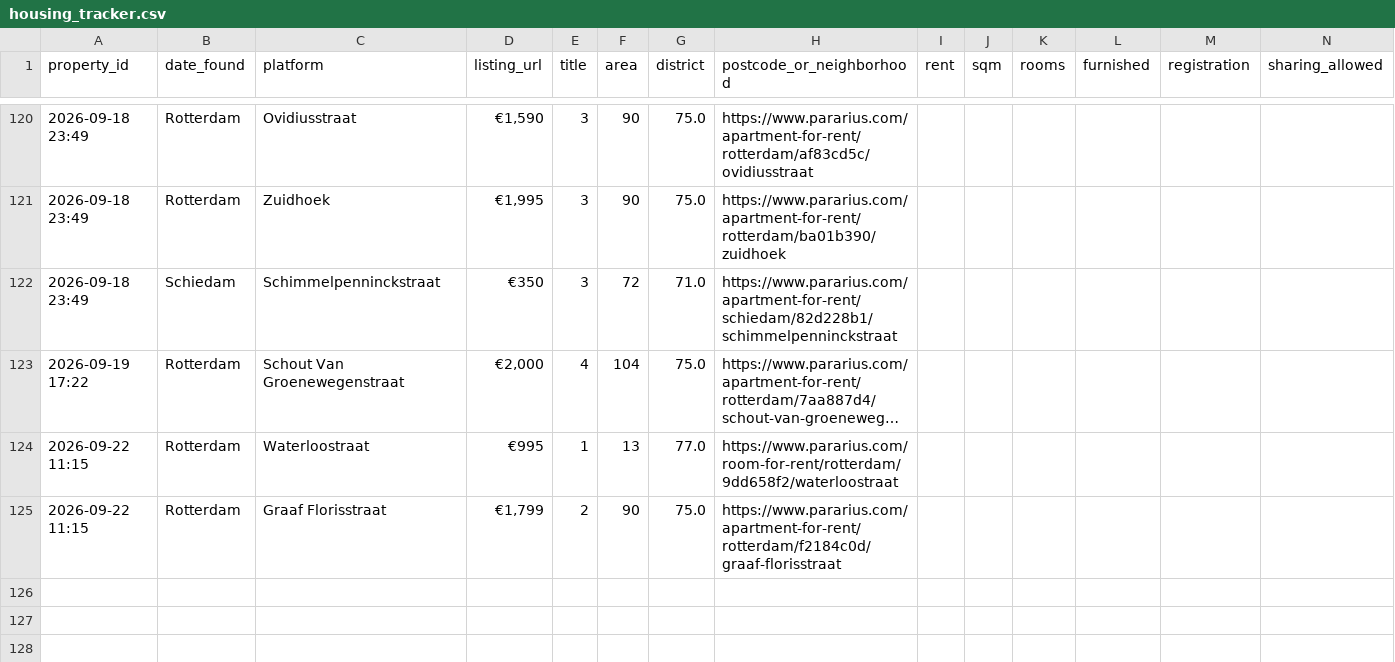
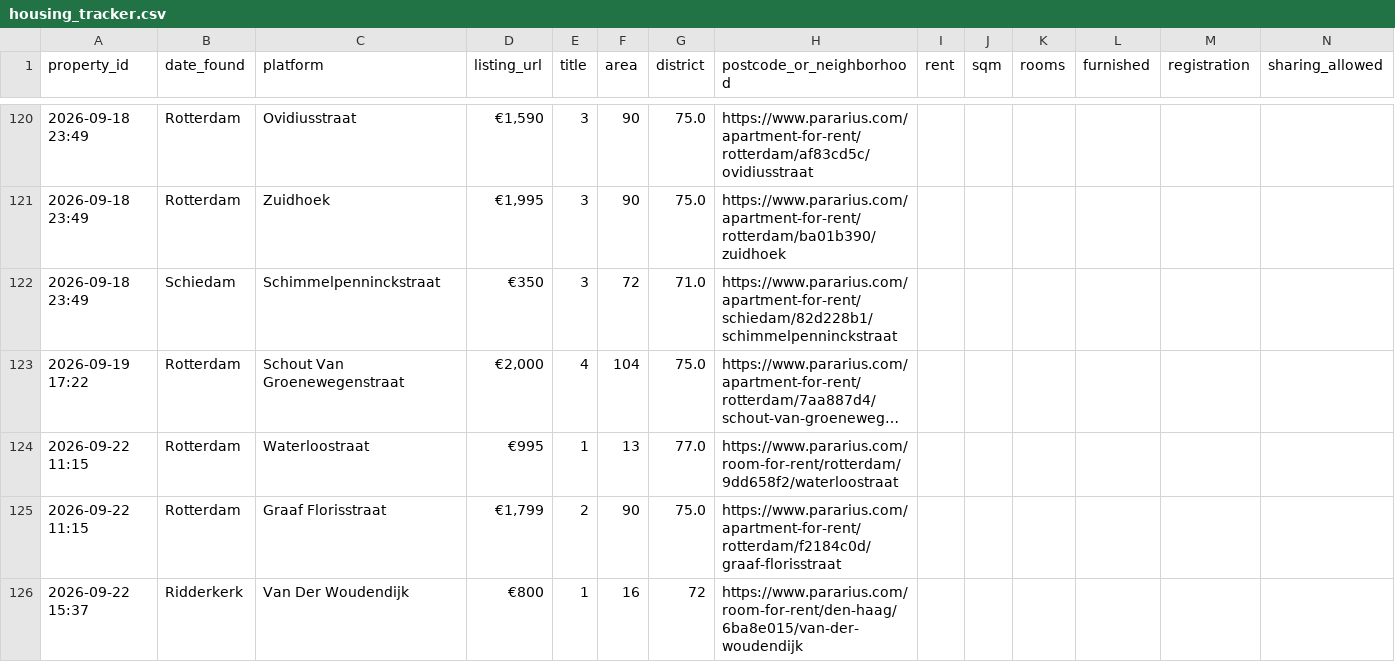
Before and after one commit to 20063791-png/rotterdam-housing-agent, a CSV file: 05_Python/Database/housing_tracker.csv, drawn as a sheet; only a part is shown, gaps mark what is left out; long unchanged cells end in …; rows hold the shown columns only; the diff names each change by its address in the sheet, - before the commit and + after, or states it on an @@ line.

```diff
--- a/05_Python/Database/housing_tracker.csv
+++ b/05_Python/Database/housing_tracker.csv
+row 126: 2026-09-22 15:37 | Ridderkerk | Van Der Woudendijk | €800 | 1 | 16 | 72 | https://www.pararius.com/room-for-rent/den-haag/6ba8e015/van-der-woudendijk
```
Also changed, not shown: 1 other file.
